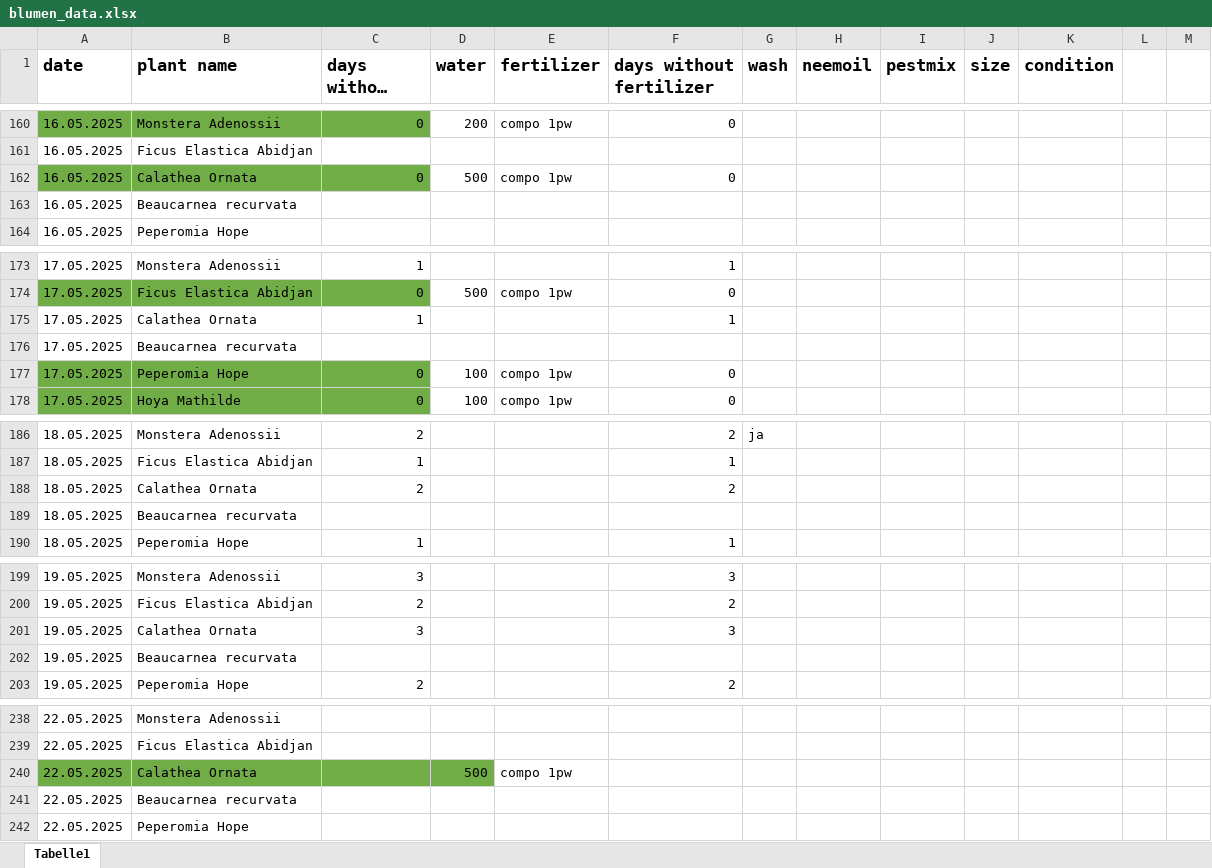
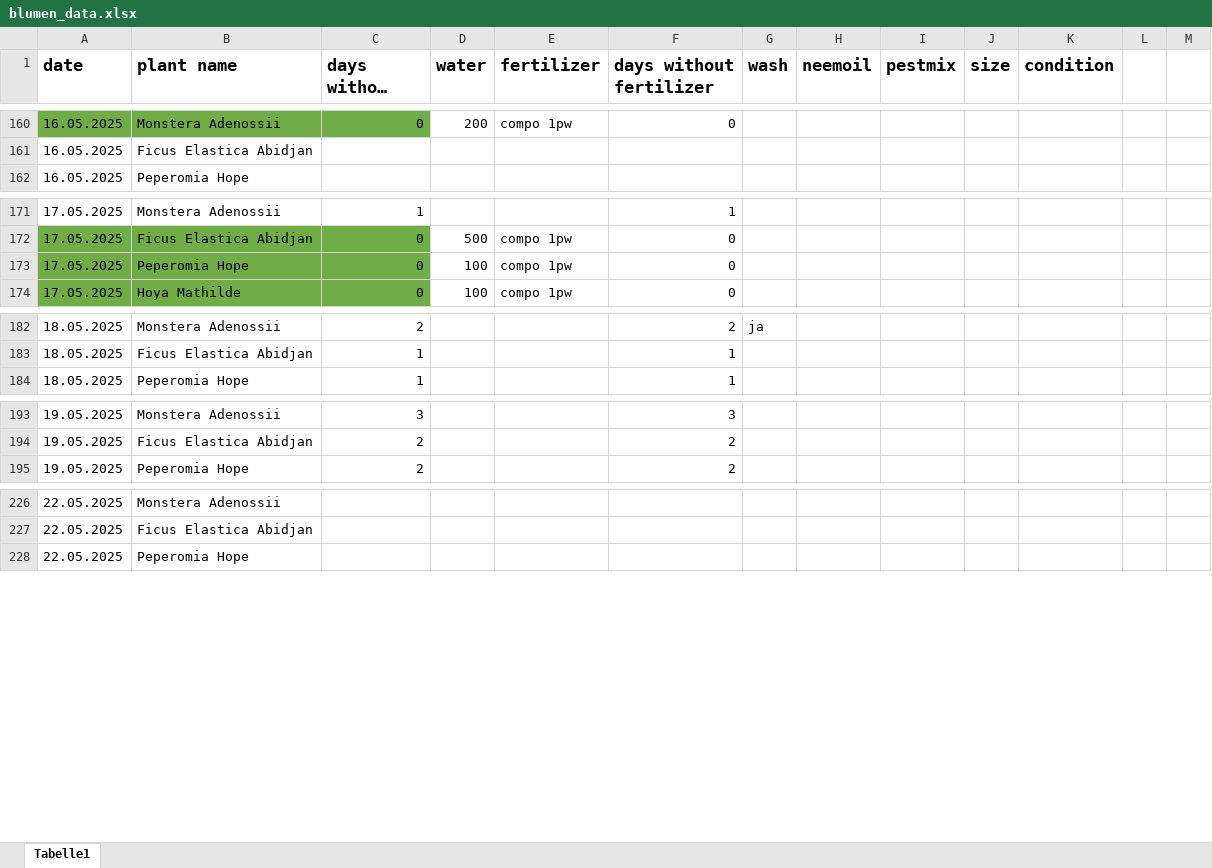
Before and after one commit to Iakithega/blumn, an Excel workbook: data/blumen_data.xlsx, sheet Tabelle1, drawn as a sheet; only a part is shown, gaps mark what is left out; long unchanged cells end in …; values as stored, in another font and other column widths than the file's, no borders; removed rows and columns are numbered as before the commit, all else as after; the diff covers the shown part only; the diff names each change by its address in the sheet, - before the commit and + after, or states it on an @@ line.

```diff
--- a/data/blumen_data.xlsx (sheet Tabelle1)
+++ b/data/blumen_data.xlsx (sheet Tabelle1)
-row 162: 16.05.2025 | Calathea Ornata | 0 | 500 | compo 1pw | 0
-row 163: 16.05.2025 | Beaucarnea recurvata
-row 175: 17.05.2025 | Calathea Ornata | 1 |  |  | 1
-row 176: 17.05.2025 | Beaucarnea recurvata
-row 188: 18.05.2025 | Calathea Ornata | 2 |  |  | 2
-row 189: 18.05.2025 | Beaucarnea recurvata
-row 201: 19.05.2025 | Calathea Ornata | 3 |  |  | 3
-row 202: 19.05.2025 | Beaucarnea recurvata
-row 240: 22.05.2025 | Calathea Ornata |  | 500 | compo 1pw
-row 241: 22.05.2025 | Beaucarnea recurvata
```
Also changed, not shown: 3 added rows and 193 removed rows elsewhere in this sheet, 3 other files.
